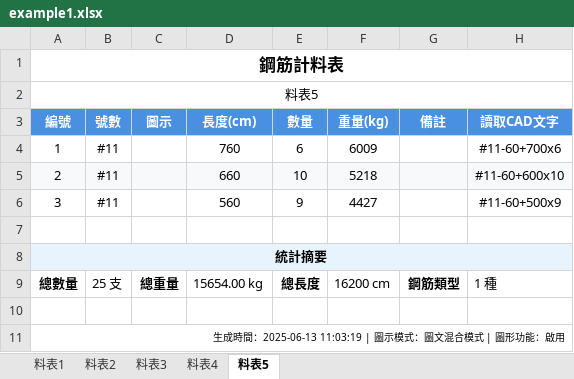
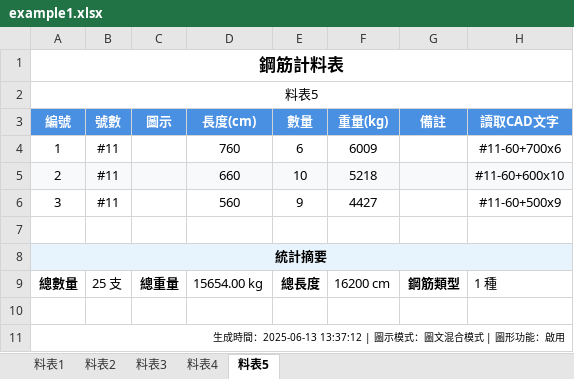
Before and after one commit to Baal482968/dxf2excel, an Excel workbook: assets/example1/example1.xlsx, sheet 料表5, drawn as a sheet; values as stored, in another font and other column widths than the file's, no borders; charts and pictures not drawn; the diff names each change by its address in the sheet, - before the commit and + after, or states it on an @@ line.

```diff
--- a/assets/example1/example1.xlsx (sheet 料表5)
+++ b/assets/example1/example1.xlsx (sheet 料表5)
-A11 (編號): …時間：2025-06-13 11:03:19 | 圖示模…
+A11 (編號): …時間：2025-06-13 13:37:12 | 圖示模…
```
Also changed, not shown: sheet 料表4, sheet 料表3, sheet 料表1, sheet 料表2, charts or pictures, 6 other files.
